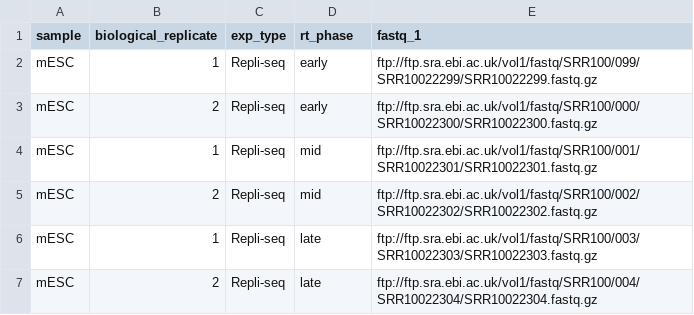
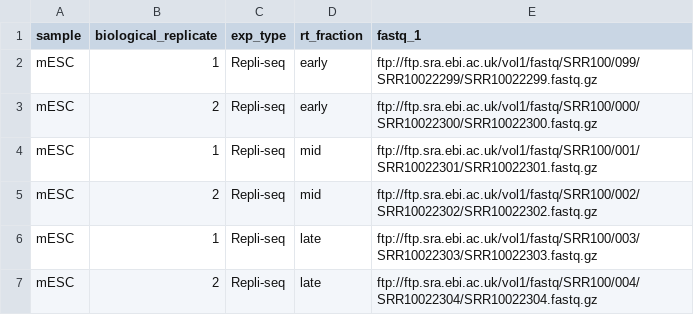
Before and after one commit to samuelruizperez/crepas, a CSV file: assets/test-datasets/samplesheet/v1.0.0/samplesheet_test_repliseq.csv, drawn as a sheet.

Commit message:
feat: high resolution repli-seq analyses

```diff
--- a/assets/test-datasets/samplesheet/v1.0.0/samplesheet_test_repliseq.csv
+++ b/assets/test-datasets/samplesheet/v1.0.0/samplesheet_test_repliseq.csv
@@ -1,2 +1,2 @@
-sample,biological_replicate,exp_type,rt_phase,fastq_1
+sample,biological_replicate,exp_type,rt_fraction,fastq_1
 mESC,1,Repli-seq,early,ftp://ftp.sra.ebi.ac.uk/vol1/fastq/SRR100/099/SRR10022299/SRR10022299.fastq.gz
```
Also changed, not shown: 43 other files.
